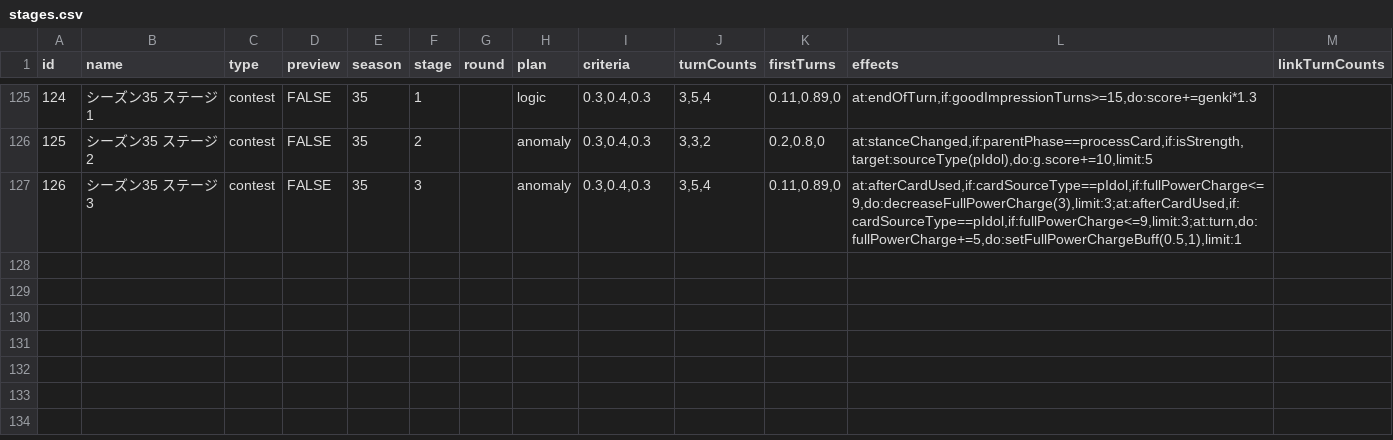
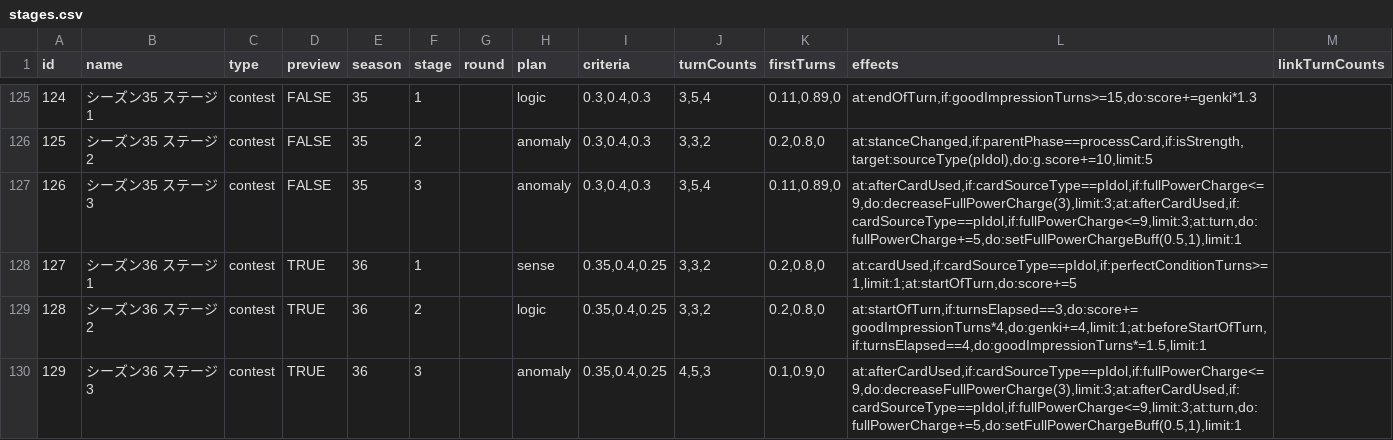
Before and after one commit to surisuririsu/gakumas-tools, a CSV file: packages/gakumas-data/csv/stages.csv, drawn as a sheet; only a part is shown, gaps mark what is left out.

Commit message:
S36 preview

```diff
--- a/packages/gakumas-data/csv/stages.csv
+++ b/packages/gakumas-data/csv/stages.csv
@@ -127 +127,4 @@ id,name,type,preview,season,stage,round,plan,criteria,turnCounts,firstTurns,effe
 126,シーズン35 ステージ3,contest,FALSE,35,3,,anomaly,"0.3,0.4,0.3","3,5,4","0.11,0.89,0","at:afterCardUsed,if:cardSourceType==pIdol,if:fullPowerCharge<=9,do:decreaseFullPowerCharge(3),limit:3;at:afterCardUsed,if:cardSourceType==pIdol,if:fullPowerCharge<=9,limit:3;at:turn,do:fullPowerCharge+=5,do:setFullPowerChargeBuff(0.5,1),limit:1",
+127,シーズン36 ステージ1,contest,TRUE,36,1,,sense,"0.35,0.4,0.25","3,3,2","0.2,0.8,0","at:cardUsed,if:cardSourceType==pIdol,if:perfectConditionTurns>=1,limit:1;at:startOfTurn,do:score+=5",
+128,シーズン36 ステージ2,contest,TRUE,36,2,,logic,"0.35,0.4,0.25","3,3,2","0.2,0.8,0","at:startOfTurn,if:turnsElapsed==3,do:score+=goodImpressionTurns*4,do:genki+=4,limit:1;at:beforeStartOfTurn,if:turnsElapsed==4,do:goodImpressionTurns*=1.5,limit:1",
+129,シーズン36 ステージ3,contest,TRUE,36,3,,anomaly,"0.35,0.4,0.25","4,5,3","0.1,0.9,0","at:afterCardUsed,if:cardSourceType==pIdol,if:fullPowerCharge<=9,do:decreaseFullPowerCharge(3),limit:3;at:afterCardUsed,if:cardSourceType==pIdol,if:fullPowerCharge<=9,limit:3;at:turn,do:fullPowerCharge+=5,do:setFullPowerChargeBuff(0.5,1),limit:1",
```
Also changed, not shown: 4 other files.
